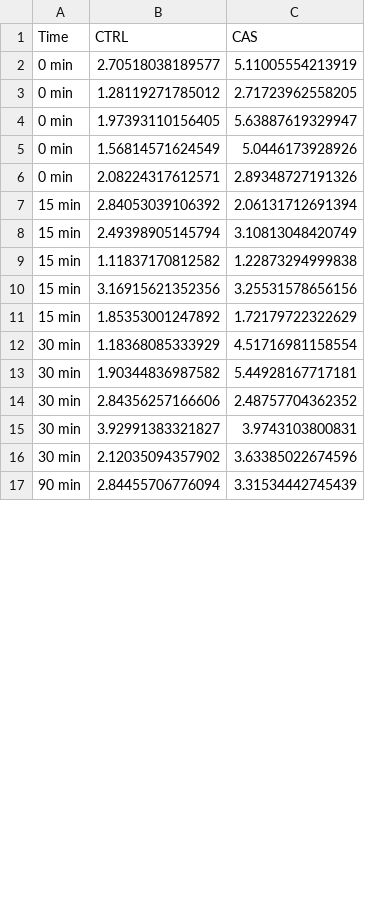
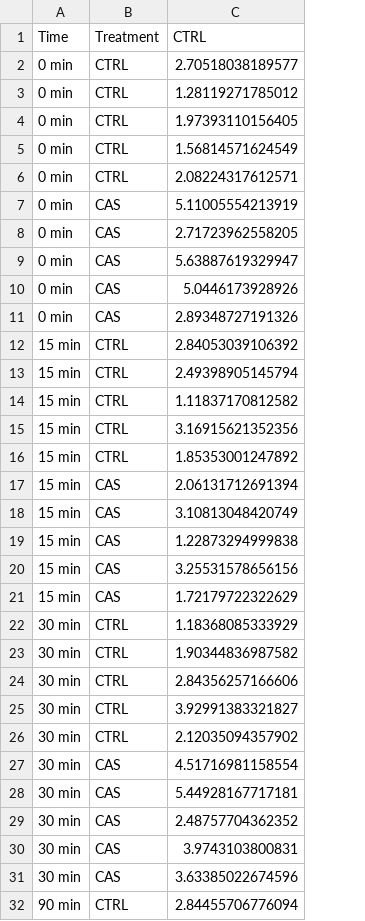
Before and after one commit to lanec-unifesspa/no-ptsd, a CSV file: neurochemistry/glu-timecourse.csv, drawn as a sheet; only a part is shown; removed rows and columns are numbered as before the commit, all else as after; the diff covers the shown part only; the diff names each change by its address in the sheet, - before the commit and + after, or states it on an @@ line.

Commit message:
Reorganized columns

```diff
--- a/neurochemistry/glu-timecourse.csv
+++ b/neurochemistry/glu-timecourse.csv
+column B (Treatment), rows 2-6: all CTRL; rows 12-16: all CTRL; rows 22-26: all CTRL; row 32: CTRL
-column C (CAS), rows 2-17: 5.11005554213919 | 2.71723962558205 | 5.63887619329947 | 5.0446173928926 | 2.89348727191326 | 2.06131712691394 | 3.10813048420749 | 1.22873294999838 | 3.25531578656156 | 1.72179722322629 | 4.51716981158554 | 5.44928167717181 | 2.48757704362352 | 3.9743103800831 | 3.63385022674596 | 3.31534442745439
+row 7: 0 min | CAS | 5.11005554213919
+row 8: 0 min | CAS | 2.71723962558205
+row 9: 0 min | CAS | 5.63887619329947
+row 10: 0 min | CAS | 5.0446173928926
+row 11: 0 min | CAS | 2.89348727191326
+row 17: 15 min | CAS | 2.06131712691394
+row 18: 15 min | CAS | 3.10813048420749
+row 19: 15 min | CAS | 1.22873294999838
+row 20: 15 min | CAS | 3.25531578656156
+row 21: 15 min | CAS | 1.72179722322629
+row 27: 30 min | CAS | 4.51716981158554
+row 28: 30 min | CAS | 5.44928167717181
+row 29: 30 min | CAS | 2.48757704362352
+row 30: 30 min | CAS | 3.9743103800831
+row 31: 30 min | CAS | 3.63385022674596
```
Also changed, not shown: 10 added rows elsewhere in this file.
